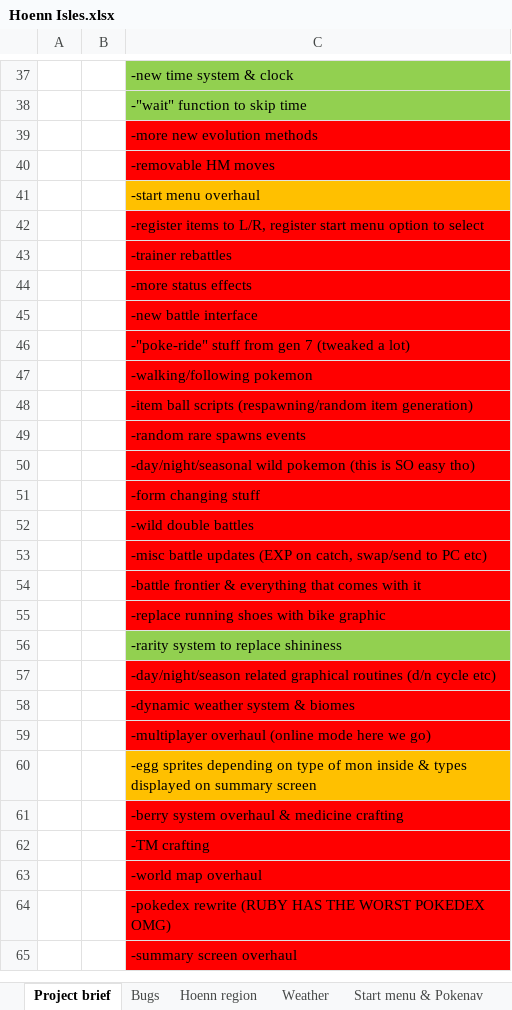
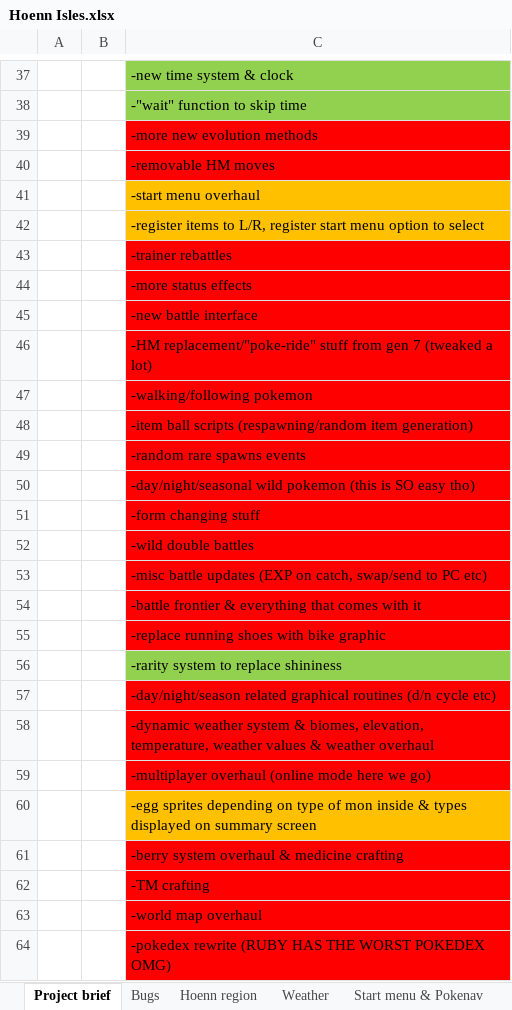
Before and after one commit to itskobold/pokeruby, an Excel workbook: hoenn isles/Hoenn Isles.xlsx, sheet Project brief, drawn as a sheet; only a part is shown, gaps mark what is left out; the shorter side is filled out with more unchanged rows; values as stored, in another font and other column widths than the file's, no borders; the diff names each change by its address in the sheet, - before the commit and + after, or states it on an @@ line.

Commit message:
Brief update, revert

```diff
--- a/hoenn isles/Hoenn Isles.xlsx (sheet Project brief)
+++ b/hoenn isles/Hoenn Isles.xlsx (sheet Project brief)
-C42 fill: #FF0000
+C42 fill: #FFC000
-C46: -"poke-ride" stuff from…
+C46: -HM replacement/"poke-ride" stuff from…
-C58: …system & biomes
+C58: …system & biomes, elevation, temperature, weather values & weather overhaul
```
Also changed, not shown: sheet Item database, sheet Bugs, charts or pictures, 1 other file.
